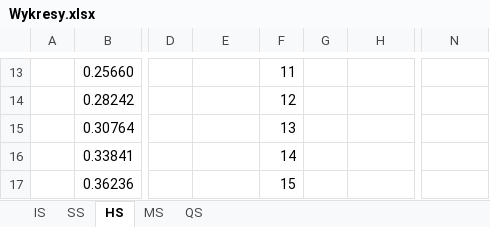
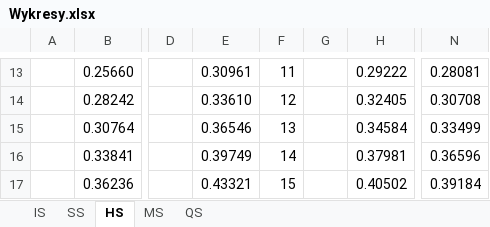
Before and after one commit to Robotos07/algorytmy_sortowania, an Excel workbook: Wykresy.xlsx, sheet HS, drawn as a sheet; only a part is shown, gaps mark what is left out; values as stored, in another font and other column widths than the file's, no borders; charts and pictures not drawn; the diff covers the shown part only; the diff names each change by its address in the sheet, - before the commit and + after, or states it on an @@ line.

```diff
--- a/Wykresy.xlsx (sheet HS)
+++ b/Wykresy.xlsx (sheet HS)
-E13: (empty)
+E13: 0.30961
-H13: (empty)
+H13: 0.29222
-N13: (empty)
+N13: 0.28081
-E14: (empty)
+E14: 0.33610
-H14: (empty)
+H14: 0.32405
-N14: (empty)
+N14: 0.30708
-E15: (empty)
+E15: 0.36546
-H15: (empty)
+H15: 0.34584
-N15: (empty)
+N15: 0.33499
-E16: (empty)
+E16: 0.39749
-H16: (empty)
+H16: 0.37981
-N16: (empty)
+N16: 0.36596
-E17: (empty)
+E17: 0.43321
-H17: (empty)
+H17: 0.40502
-N17: (empty)
+N17: 0.39184
```
Also changed, not shown: 30 edited cells elsewhere in this sheet, sheet IS, charts or pictures, 1 other file.
